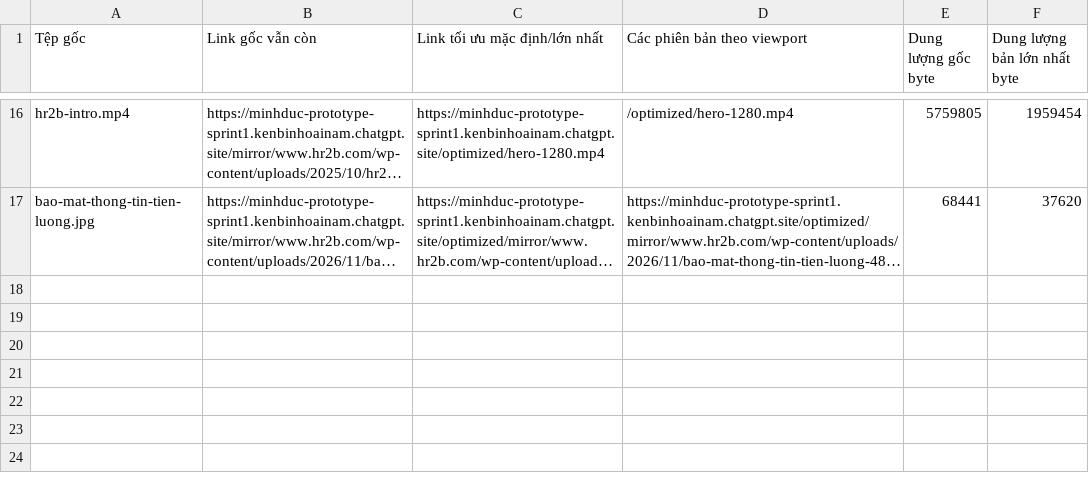
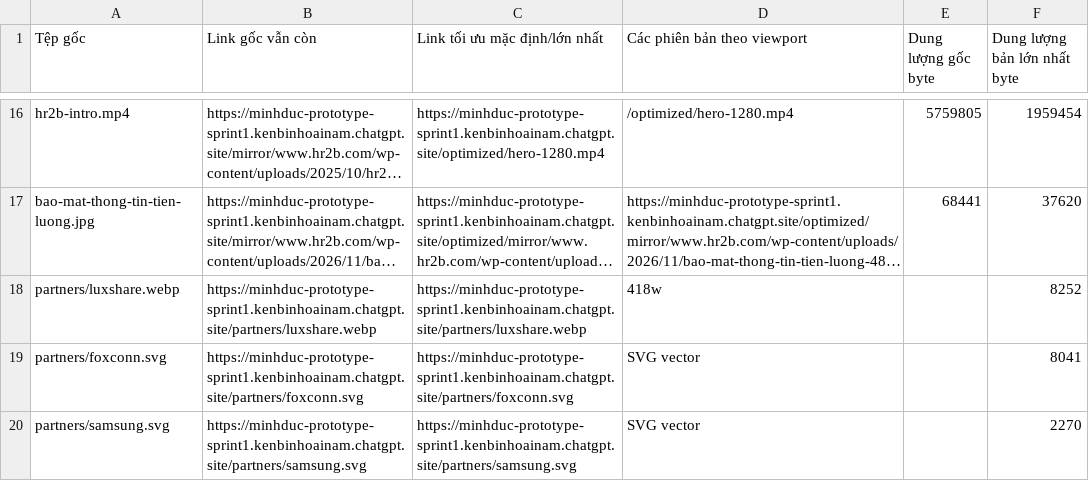
Before and after one commit to Kenbinhoainam/WebMinhDuc, a CSV file: docs/flagship/media-current.csv, drawn as a sheet; only a part is shown, gaps mark what is left out; long unchanged cells end in …; the diff names each change by its address in the sheet, - before the commit and + after, or states it on an @@ line.

```diff
--- a/docs/flagship/media-current.csv
+++ b/docs/flagship/media-current.csv
+row 18: partners/luxshare.webp | https://minhduc-prototype-sprint1.kenbinhoainam.chatgpt.site/partners/luxshare.webp | https://minhduc-prototype-sprint1.kenbinhoainam.chatgpt.site/partners/luxshare.webp | 418w |  | 8252
+row 19: partners/foxconn.svg | https://minhduc-prototype-sprint1.kenbinhoainam.chatgpt.site/partners/foxconn.svg | https://minhduc-prototype-sprint1.kenbinhoainam.chatgpt.site/partners/foxconn.svg | SVG vector |  | 8041
+row 20: partners/samsung.svg | https://minhduc-prototype-sprint1.kenbinhoainam.chatgpt.site/partners/samsung.svg | https://minhduc-prototype-sprint1.kenbinhoainam.chatgpt.site/partners/samsung.svg | SVG vector |  | 2270
```
Also changed, not shown: 28 other files.
